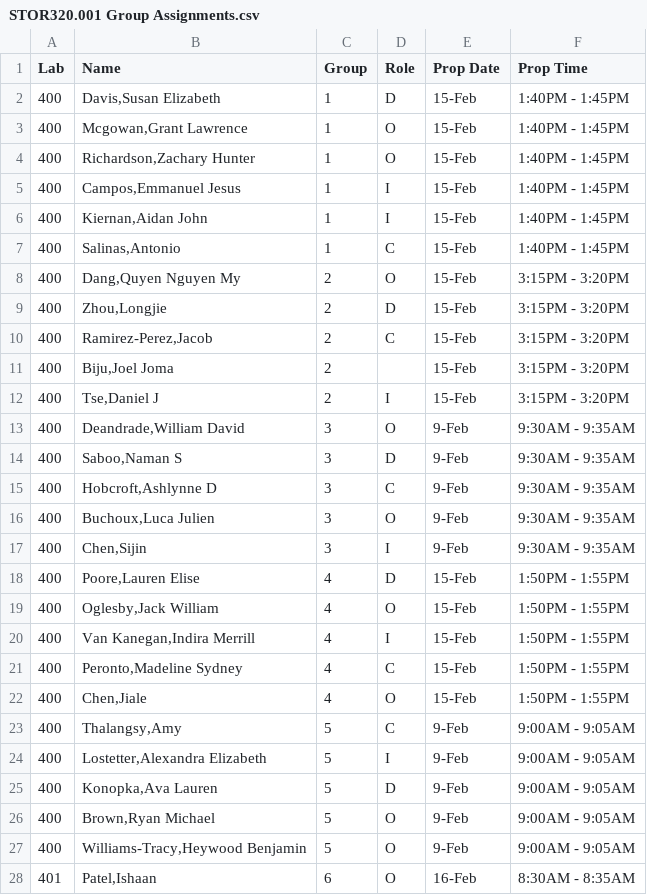
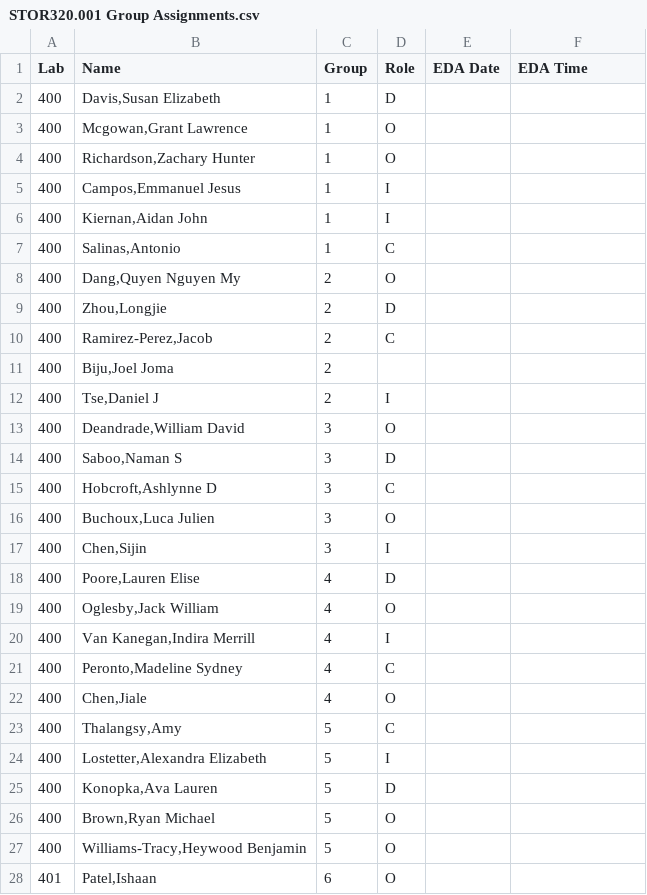
Before and after one commit to SuperMarioGiacomazzo/STOR320_WEBSITE, a CSV file: Group Assignments/STOR320.001 Group Assignments.csv, drawn as a sheet; only a part is shown; the diff covers the shown part only.

```diff
--- a/Group Assignments/STOR320.001 Group Assignments.csv
+++ b/Group Assignments/STOR320.001 Group Assignments.csv
@@ -1,28 +1,28 @@
-Lab,Name,Group,Role,Prop Date,Prop Time
-400,"Davis,Susan Elizabeth",1,D,15-Feb,1:40PM - 1:45PM
-400,"Mcgowan,Grant Lawrence",1,O,15-Feb,1:40PM - 1:45PM
-400,"Richardson,Zachary Hunter",1,O,15-Feb,1:40PM - 1:45PM
-400,"Campos,Emmanuel Jesus",1,I,15-Feb,1:40PM - 1:45PM
-400,"Kiernan,Aidan John",1,I,15-Feb,1:40PM - 1:45PM
-400,"Salinas,Antonio",1,C,15-Feb,1:40PM - 1:45PM
-400,"Dang,Quyen Nguyen My",2,O,15-Feb,3:15PM  - 3:20PM
-400,"Zhou,Longjie",2,D,15-Feb,3:15PM  - 3:20PM
-400,"Ramirez-Perez,Jacob",2,C,15-Feb,3:15PM  - 3:20PM
-400,"Biju,Joel Joma",2,,15-Feb,3:15PM  - 3:20PM
-400,"Tse,Daniel J",2,I,15-Feb,3:15PM  - 3:20PM
-400,"Deandrade,William David",3,O,9-Feb,9:30AM - 9:35AM
-400,"Saboo,Naman S",3,D,9-Feb,9:30AM - 9:35AM
-400,"Hobcroft,Ashlynne D",3,C,9-Feb,9:30AM - 9:35AM
-400,"Buchoux,Luca Julien",3,O,9-Feb,9:30AM - 9:35AM
-400,"Chen,Sijin",3,I,9-Feb,9:30AM - 9:35AM
-400,"Poore,Lauren Elise",4,D,15-Feb,1:50PM - 1:55PM
-400,"Oglesby,Jack William",4,O,15-Feb,1:50PM - 1:55PM
-400,"Van Kanegan,Indira Merrill",4,I,15-Feb,1:50PM - 1:55PM
-400,"Peronto,Madeline Sydney",4,C,15-Feb,1:50PM - 1:55PM
-400,"Chen,Jiale",4,O,15-Feb,1:50PM - 1:55PM
-400,"Thalangsy,Amy",5,C,9-Feb,9:00AM - 9:05AM
-400,"Lostetter,Alexandra Elizabeth",5,I,9-Feb,9:00AM - 9:05AM
-400,"Konopka,Ava Lauren",5,D,9-Feb,9:00AM - 9:05AM
-400,"Brown,Ryan Michael",5,O,9-Feb,9:00AM - 9:05AM
-400,"Williams-Tracy,Heywood Benjamin",5,O,9-Feb,9:00AM - 9:05AM
-401,"Patel,Ishaan",6,O,16-Feb,8:30AM - 8:35AM
+Lab,Name,Group,Role,EDA Date,EDA Time
+400,"Davis,Susan Elizabeth",1,D,,
+400,"Mcgowan,Grant Lawrence",1,O,,
+400,"Richardson,Zachary Hunter",1,O,,
+400,"Campos,Emmanuel Jesus",1,I,,
+400,"Kiernan,Aidan John",1,I,,
+400,"Salinas,Antonio",1,C,,
+400,"Dang,Quyen Nguyen My",2,O,,
+400,"Zhou,Longjie",2,D,,
+400,"Ramirez-Perez,Jacob",2,C,,
+400,"Biju,Joel Joma",2,,,
+400,"Tse,Daniel J",2,I,,
+400,"Deandrade,William David",3,O,,
+400,"Saboo,Naman S",3,D,,
+400,"Hobcroft,Ashlynne D",3,C,,
+400,"Buchoux,Luca Julien",3,O,,
+400,"Chen,Sijin",3,I,,
+400,"Poore,Lauren Elise",4,D,,
+400,"Oglesby,Jack William",4,O,,
+400,"Van Kanegan,Indira Merrill",4,I,,
+400,"Peronto,Madeline Sydney",4,C,,
+400,"Chen,Jiale",4,O,,
+400,"Thalangsy,Amy",5,C,,
+400,"Lostetter,Alexandra Elizabeth",5,I,,
+400,"Konopka,Ava Lauren",5,D,,
+400,"Brown,Ryan Michael",5,O,,
+400,"Williams-Tracy,Heywood Benjamin",5,O,,
+401,"Patel,Ishaan",6,O,,
```
Also changed, not shown: 136 edited cells elsewhere in this file, Group Assignments/STOR320.002 Group Assignments.csv, 2 other files.
